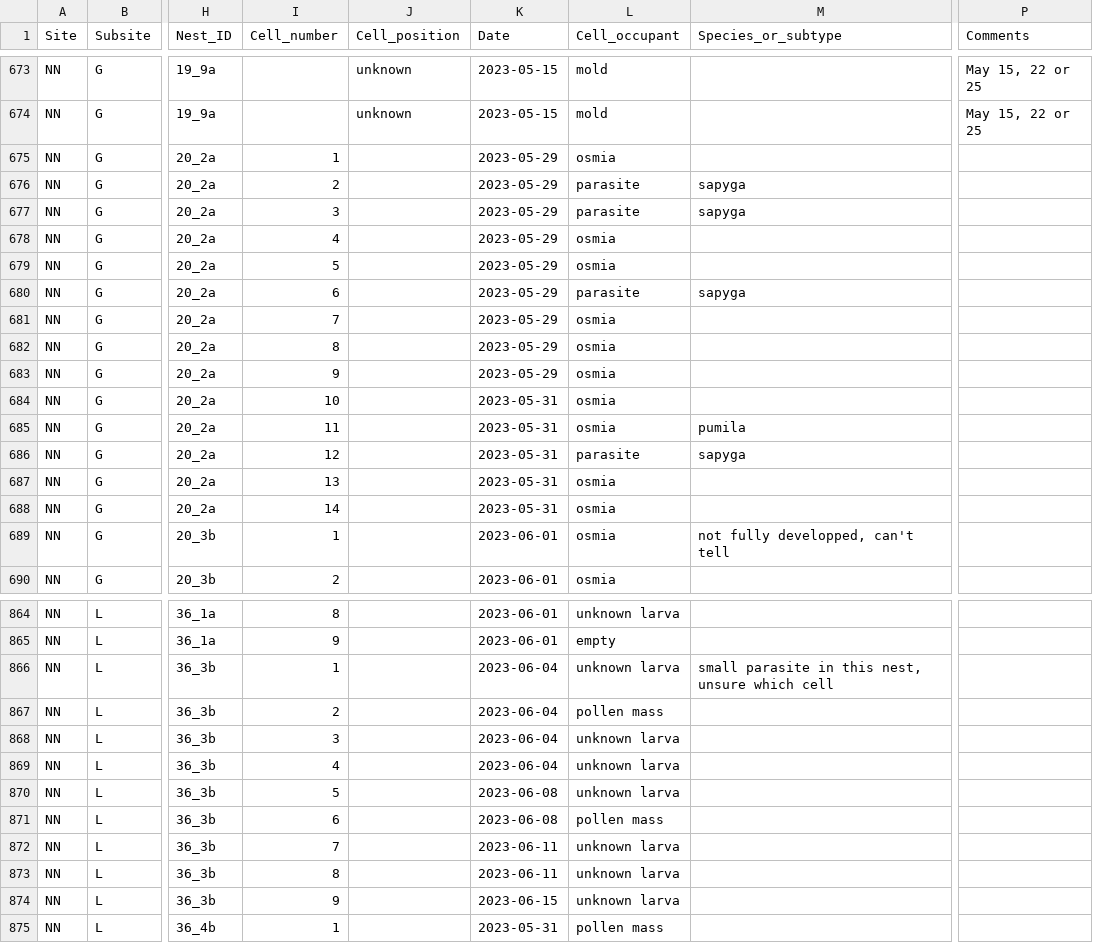
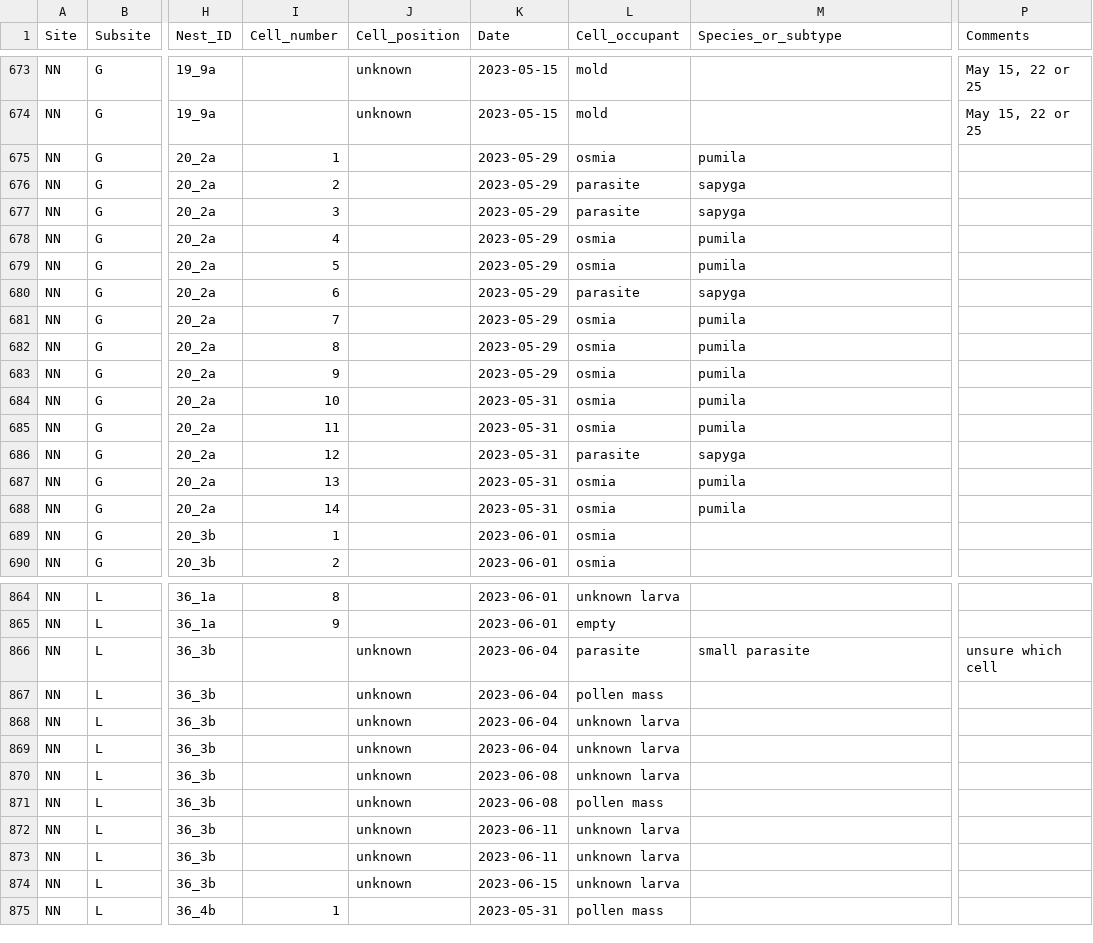
Before and after one commit to TovahKashetsky/nesting_preferences, a CSV file: Data/Emergence_data_2023.csv, drawn as a sheet; only a part is shown, gaps mark what is left out; the diff covers the shown part only; the diff names each change by its address in the sheet, - before the commit and + after, or states it on an @@ line.

```diff
--- a/Data/Emergence_data_2023.csv
+++ b/Data/Emergence_data_2023.csv
-M675 (Species_or_subtype): (empty)
+M675 (Species_or_subtype): pumila
-M678:M679 (Species_or_subtype): (empty)
+M678:M679 (Species_or_subtype): pumila
-M681:M684 (Species_or_subtype): (empty)
+M681:M684 (Species_or_subtype): pumila
-M687:M688 (Species_or_subtype): (empty)
+M687:M688 (Species_or_subtype): pumila
-M689 (Species_or_subtype): not fully developped, can't tell
+M689 (Species_or_subtype): (empty)
-I866 (Cell_number): 1
+I866 (Cell_number): (empty)
-J866:J874 (Cell_position): (empty)
+J866:J874 (Cell_position): unknown
-L866 (Cell_occupant): unknown larva
+L866 (Cell_occupant): parasite
-M866 (Species_or_subtype): small parasite in this nest, unsure which cell
+M866 (Species_or_subtype): small parasite
-P866 (Comments): (empty)
+P866 (Comments): unsure which cell
-I867 (Cell_number): 2
+I867 (Cell_number): (empty)
-I868 (Cell_number): 3
+I868 (Cell_number): (empty)
-I869 (Cell_number): 4
+I869 (Cell_number): (empty)
-I870 (Cell_number): 5
+I870 (Cell_number): (empty)
-I871 (Cell_number): 6
+I871 (Cell_number): (empty)
-I872 (Cell_number): 7
+I872 (Cell_number): (empty)
-I873 (Cell_number): 8
+I873 (Cell_number): (empty)
-I874 (Cell_number): 9
+I874 (Cell_number): (empty)
```
Also changed, not shown: 107 edited cells elsewhere in this file, Data/Emergence_data_2024.csv, Data/investment_cleaned_megachile.csv, 44 other files.
